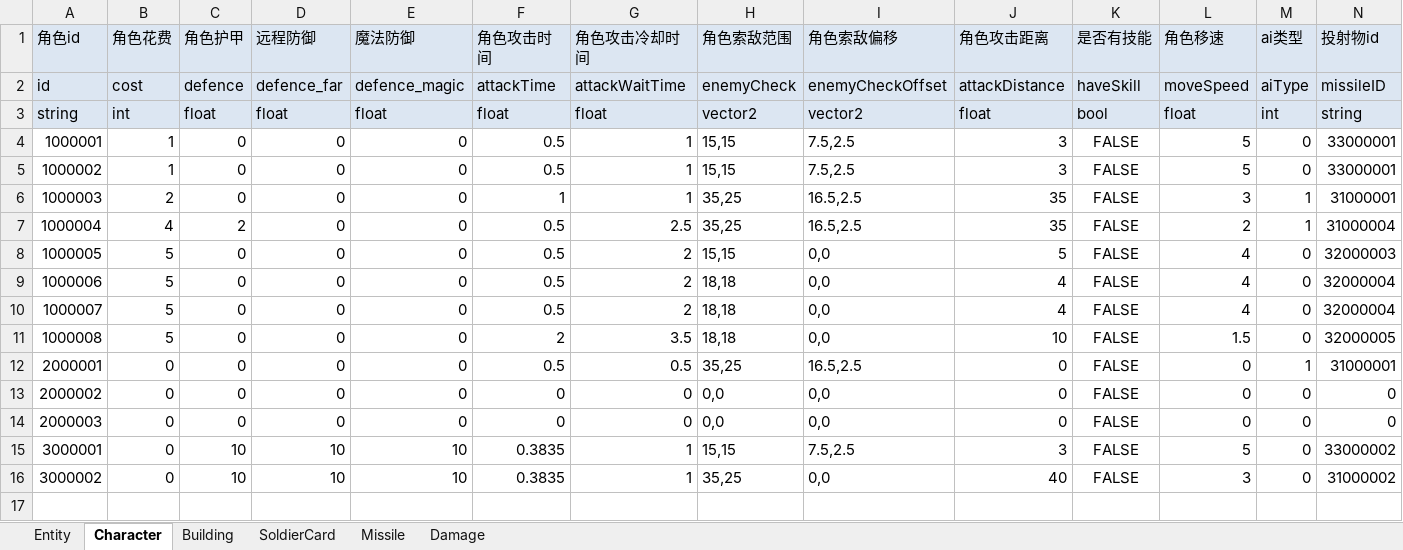
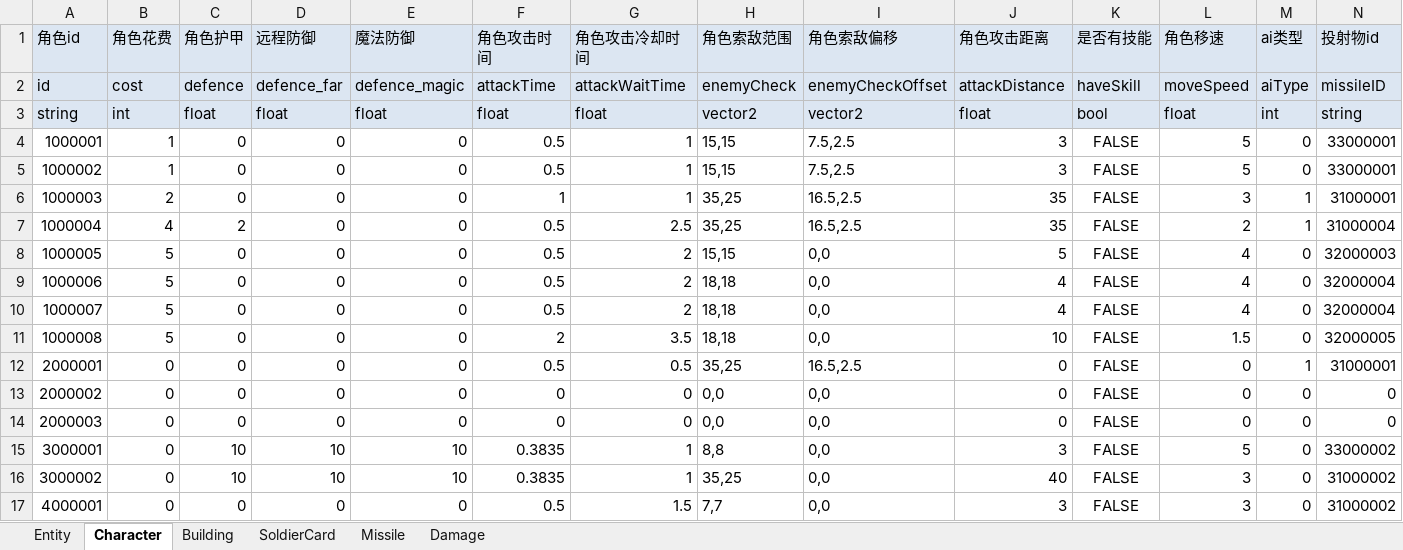
Before and after one commit to FURYDANCE/DemonOverwhelming, an Excel workbook: Assets/Resources/DataTables/EntityExcel.xlsx, sheet Character, drawn as a sheet; only a part is shown; values as stored, in another font and other column widths than the file's, no borders; rows hold the shown columns only; the diff names each change by its address in the sheet, - before the commit and + after, or states it on an @@ line.

```diff
--- a/Assets/Resources/DataTables/EntityExcel.xlsx (sheet Character)
+++ b/Assets/Resources/DataTables/EntityExcel.xlsx (sheet Character)
-H15 (角色索敌范围): 15,15
+H15 (角色索敌范围): 8,8
-I15 (角色索敌偏移): 7.5,2.5
+I15 (角色索敌偏移): 0,0
+row 17: 4000001 | 0 | 0 | 0 | 0 | 0.5 | 1.5 | 7,7 | 0,0 | 3 | FALSE | 3 | 0 | 31000002
```
Also changed, not shown: sheet Missile, sheet Entity, sheet Damage, 48 other files.
